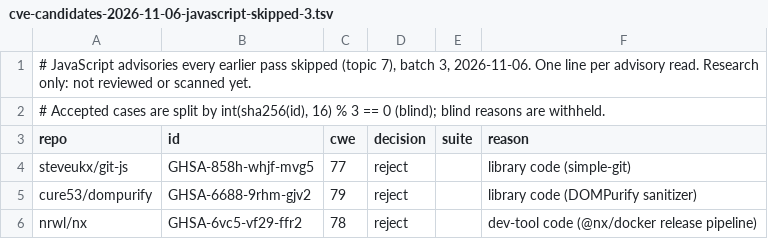
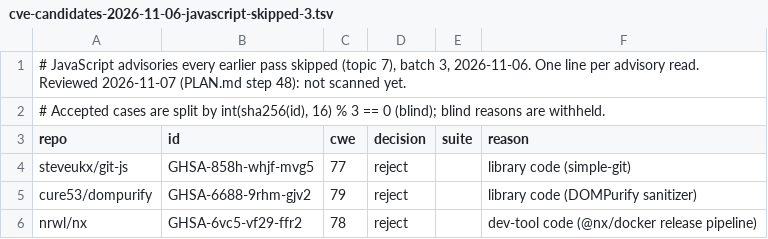
Before and after one commit to shwan-ps5/codewatch, a TSV file: benchmarks/cve-candidates-2026-11-06-javascript-skipped-3.tsv, drawn as a sheet; only a part is shown.

```diff
--- a/benchmarks/cve-candidates-2026-11-06-javascript-skipped-3.tsv
+++ b/benchmarks/cve-candidates-2026-11-06-javascript-skipped-3.tsv
@@ -1,2 +1,2 @@
-# JavaScript advisories every earlier pass skipped (topic 7), batch 3, 2026-11-06. One line per advisory read. Research only: not reviewed or scanned yet.
+# JavaScript advisories every earlier pass skipped (topic 7), batch 3, 2026-11-06. One line per advisory read. Reviewed 2026-11-07 (PLAN.md step 48): not scanned yet.
 # Accepted cases are split by int(sha256(id), 16) % 3 == 0 (blind); blind reasons are withheld.
```
Also changed, not shown: benchmarks/cve-candidates-2026-11-06-javascript-skipped-2.tsv, benchmarks/cve-candidates-2026-11-06-javascript-skipped-4.tsv, 13 other files.
